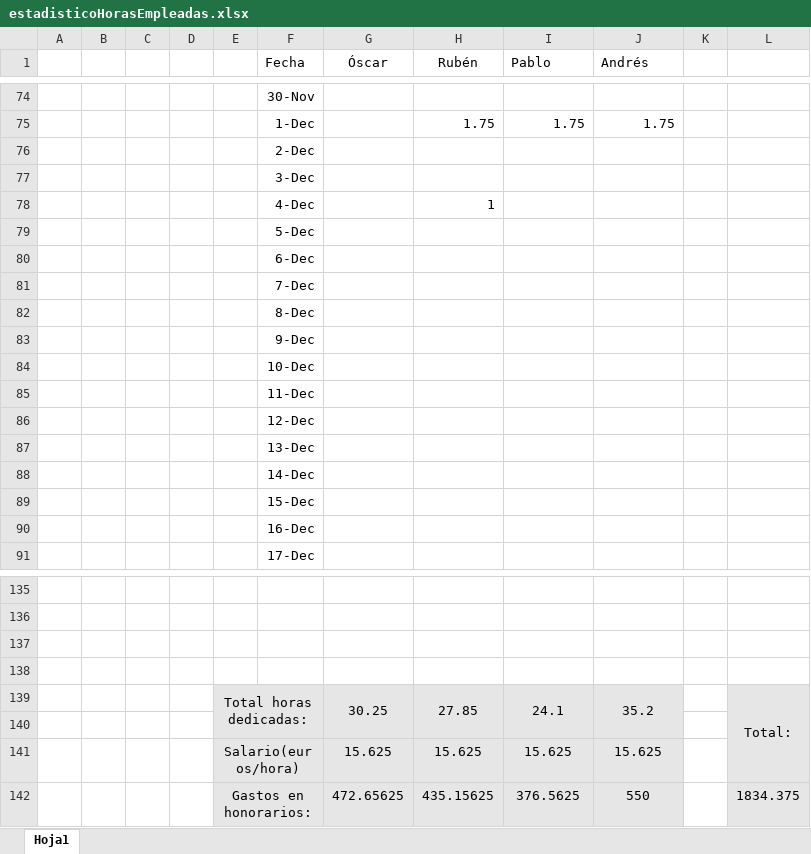
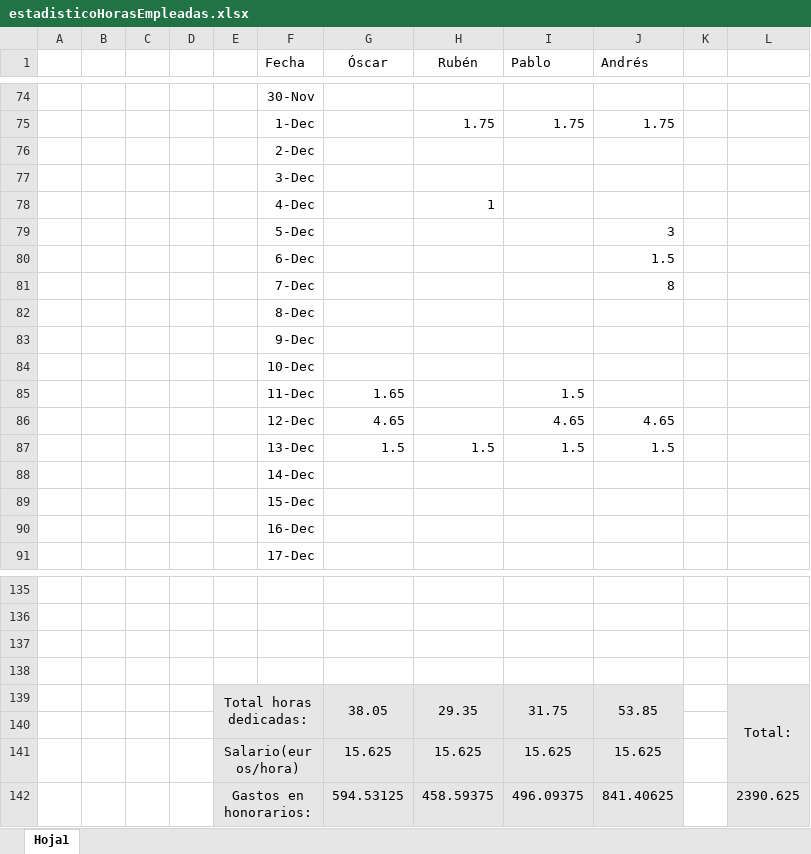
Before and after one commit to pvillacorta/TP1SE, an Excel workbook: 01 - Planificación del Trabajo/estadisticoHorasEmpleadas.xlsx, sheet Hoja1, drawn as a sheet; only a part is shown, gaps mark what is left out; values as stored, in another font and other column widths than the file's, no borders; charts and pictures not drawn; removed rows and columns are numbered as before the commit, all else as after; the diff names each change by its address in the sheet, - before the commit and + after, or states it on an @@ line.

```diff
--- a/01 - Planificación del Trabajo/estadisticoHorasEmpleadas.xlsx (sheet Hoja1)
+++ b/01 - Planificación del Trabajo/estadisticoHorasEmpleadas.xlsx (sheet Hoja1)
-J79 (Andrés): (empty)
+J79 (Andrés): 3
-J80 (Andrés): (empty)
+J80 (Andrés): 1.5
-J81 (Andrés): (empty)
+J81 (Andrés): 8
-row 85:  |  |  |  |  | 11-Dec
-row 86:  |  |  |  |  | 12-Dec
-row 87:  |  |  |  |  | 13-Dec
+row 85:  |  |  |  |  | 11-Dec | 1.65 |  | 1.5
+row 86:  |  |  |  |  | 12-Dec | 4.65 |  | 4.65 | 4.65
+row 87:  |  |  |  |  | 13-Dec | 1.5 | 1.5 | 1.5 | 1.5
-row 139:  |  |  |  | Total horas dedicadas: |  | 30.25 | 27.85 | 24.1 | 35.2 |  | Total:
+row 139:  |  |  |  | Total horas dedicadas: |  | 38.05 | 29.35 | 31.75 | 53.85 |  | Total:
-row 142:  |  |  |  | Gastos en honorarios: |  | 472.65625 | 435.15625 | 376.5625 | 550 |  | 1834.375
+row 142:  |  |  |  | Gastos en honorarios: |  | 594.53125 | 458.59375 | 496.09375 | 841.40625 |  | 2390.625
```
Also changed, not shown: charts or pictures, 1 other file.
